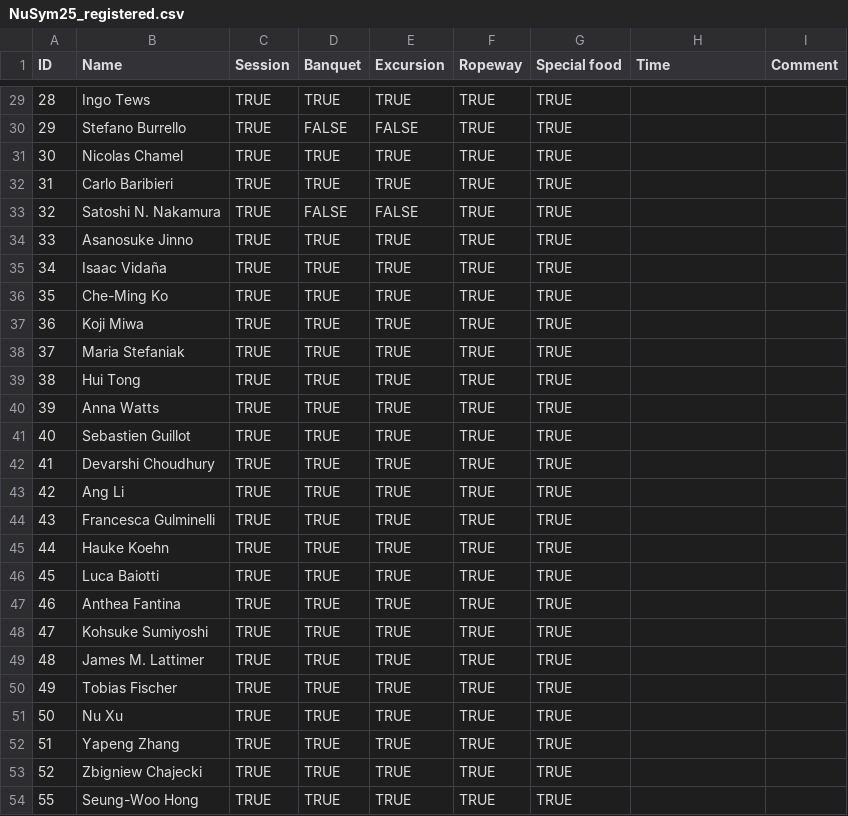
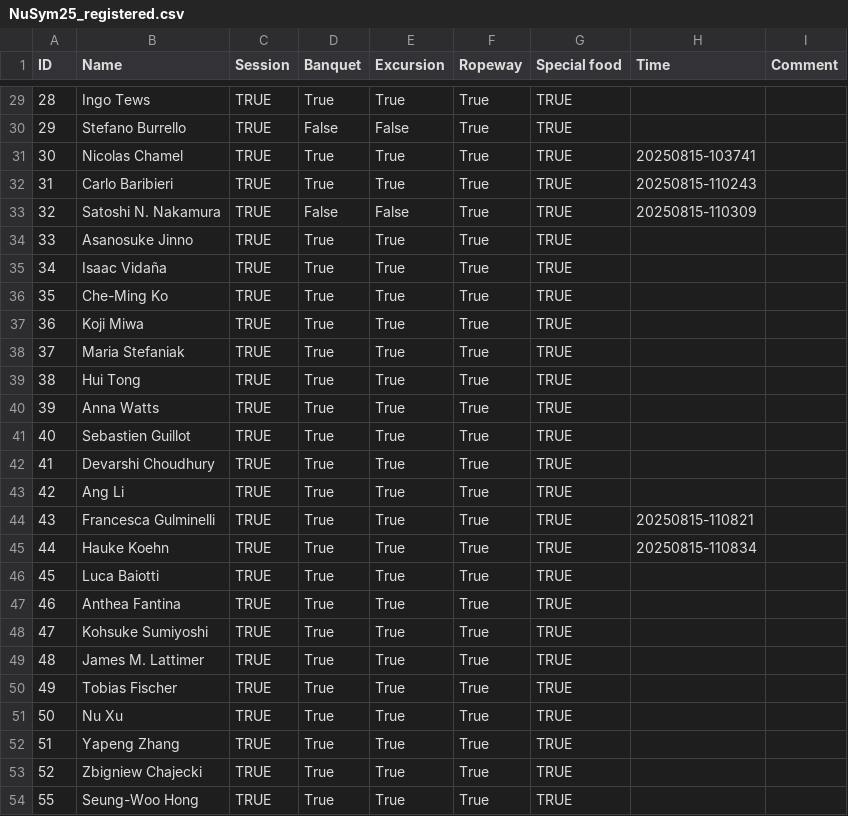
Before and after one commit to MizukiRIKEN/Attendance_check-app, a CSV file: NuSym25_registered.csv, drawn as a sheet; only a part is shown, gaps mark what is left out; the diff covers the shown part only.

```diff
--- a/NuSym25_registered.csv
+++ b/NuSym25_registered.csv
@@ -29,26 +29,26 @@ ID,Name,Session,Banquet,Excursion,Ropeway,Special food,Time,Comment
-28,Ingo Tews,TRUE,TRUE,TRUE,TRUE,TRUE,,
-29,Stefano Burrello,TRUE,FALSE,FALSE,TRUE,TRUE,,
-30,Nicolas Chamel,TRUE,TRUE,TRUE,TRUE,TRUE,,
-31,Carlo Baribieri,TRUE,TRUE,TRUE,TRUE,TRUE,,
-32,Satoshi N. Nakamura,TRUE,FALSE,FALSE,TRUE,TRUE,,
-33,Asanosuke Jinno,TRUE,TRUE,TRUE,TRUE,TRUE,,
-34,Isaac Vidaña,TRUE,TRUE,TRUE,TRUE,TRUE,,
-35,Che-Ming Ko,TRUE,TRUE,TRUE,TRUE,TRUE,,
-36,Koji Miwa,TRUE,TRUE,TRUE,TRUE,TRUE,,
-37,Maria Stefaniak,TRUE,TRUE,TRUE,TRUE,TRUE,,
-38,Hui Tong,TRUE,TRUE,TRUE,TRUE,TRUE,,
-39,Anna Watts,TRUE,TRUE,TRUE,TRUE,TRUE,,
-40,Sebastien Guillot,TRUE,TRUE,TRUE,TRUE,TRUE,,
-41,Devarshi Choudhury,TRUE,TRUE,TRUE,TRUE,TRUE,,
-42,Ang Li,TRUE,TRUE,TRUE,TRUE,TRUE,,
-43,Francesca Gulminelli,TRUE,TRUE,TRUE,TRUE,TRUE,,
-44,Hauke Koehn,TRUE,TRUE,TRUE,TRUE,TRUE,,
-45,Luca Baiotti,TRUE,TRUE,TRUE,TRUE,TRUE,,
-46,Anthea Fantina,TRUE,TRUE,TRUE,TRUE,TRUE,,
-47,Kohsuke Sumiyoshi,TRUE,TRUE,TRUE,TRUE,TRUE,,
-48,James M. Lattimer,TRUE,TRUE,TRUE,TRUE,TRUE,,
-49,Tobias Fischer,TRUE,TRUE,TRUE,TRUE,TRUE,,
-50,Nu Xu,TRUE,TRUE,TRUE,TRUE,TRUE,,
-51,Yapeng Zhang,TRUE,TRUE,TRUE,TRUE,TRUE,,
-52,Zbigniew Chajecki,TRUE,TRUE,TRUE,TRUE,TRUE,,
-55,Seung-Woo Hong,TRUE,TRUE,TRUE,TRUE,TRUE,,
+28,Ingo Tews,TRUE,True,True,True,TRUE,,
+29,Stefano Burrello,TRUE,False,False,True,TRUE,,
+30,Nicolas Chamel,TRUE,True,True,True,TRUE,20250815-103741,
+31,Carlo Baribieri,TRUE,True,True,True,TRUE,20250815-110243,
+32,Satoshi N. Nakamura,TRUE,False,False,True,TRUE,20250815-110309,
+33,Asanosuke Jinno,TRUE,True,True,True,TRUE,,
+34,Isaac Vidaña,TRUE,True,True,True,TRUE,,
+35,Che-Ming Ko,TRUE,True,True,True,TRUE,,
+36,Koji Miwa,TRUE,True,True,True,TRUE,,
+37,Maria Stefaniak,TRUE,True,True,True,TRUE,,
+38,Hui Tong,TRUE,True,True,True,TRUE,,
+39,Anna Watts,TRUE,True,True,True,TRUE,,
+40,Sebastien Guillot,TRUE,True,True,True,TRUE,,
+41,Devarshi Choudhury,TRUE,True,True,True,TRUE,,
+42,Ang Li,TRUE,True,True,True,TRUE,,
+43,Francesca Gulminelli,TRUE,True,True,True,TRUE,20250815-110821,
+44,Hauke Koehn,TRUE,True,True,True,TRUE,20250815-110834,
+45,Luca Baiotti,TRUE,True,True,True,TRUE,,
+46,Anthea Fantina,TRUE,True,True,True,TRUE,,
+47,Kohsuke Sumiyoshi,TRUE,True,True,True,TRUE,,
+48,James M. Lattimer,TRUE,True,True,True,TRUE,,
+49,Tobias Fischer,TRUE,True,True,True,TRUE,,
+50,Nu Xu,TRUE,True,True,True,TRUE,,
+51,Yapeng Zhang,TRUE,True,True,True,TRUE,,
+52,Zbigniew Chajecki,TRUE,True,True,True,TRUE,,
+55,Seung-Woo Hong,TRUE,True,True,True,TRUE,,
```
Also changed, not shown: 82 edited cells elsewhere in this file, 2 other files.
